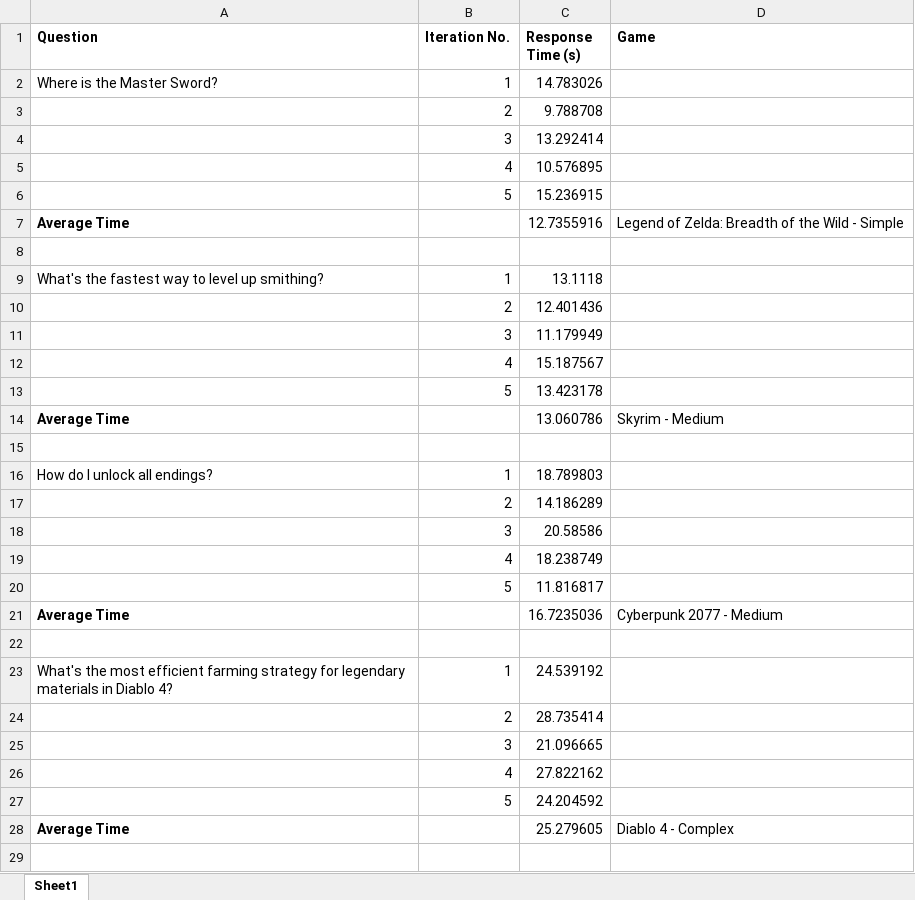
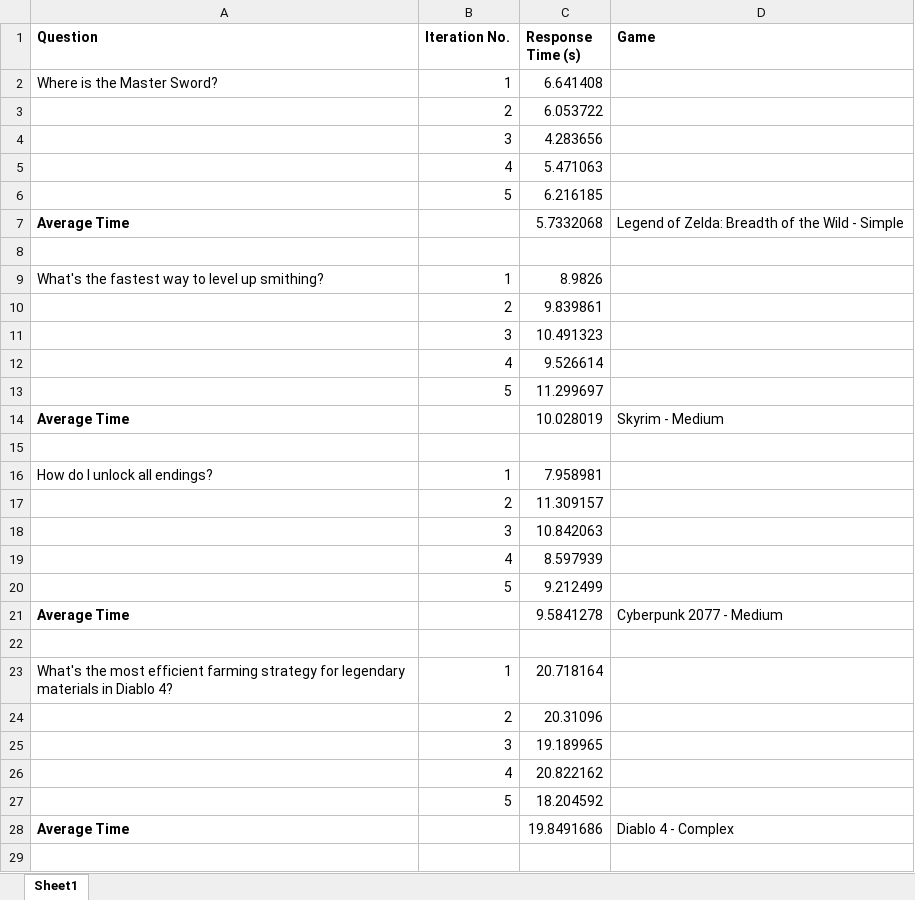
Before and after one commit to haiduh/finalyearproject, an Excel workbook: AI Assistant/4. test results/response time/web search results.xlsx, sheet Sheet1, drawn as a sheet; only a part is shown; values as stored, in another font and other column widths than the file's, no borders; the diff covers the shown part only; the diff names each change by its address in the sheet, - before the commit and + after, or states it on an @@ line.

```diff
--- a/AI Assistant/4. test results/response time/web search results.xlsx (sheet Sheet1)
+++ b/AI Assistant/4. test results/response time/web search results.xlsx (sheet Sheet1)
-C2 (Response Time (s)): 14.783026
+C2 (Response Time (s)): 6.641408
-C3 (Response Time (s)): 9.788708
+C3 (Response Time (s)): 6.053722
-C4 (Response Time (s)): 13.292414
+C4 (Response Time (s)): 4.283656
-C5 (Response Time (s)): 10.576895
+C5 (Response Time (s)): 5.471063
-C6 (Response Time (s)): 15.236915
+C6 (Response Time (s)): 6.216185
-C7 (Response Time (s)): 12.7355916
+C7 (Response Time (s)): 5.7332068
-C9 (Response Time (s)): 13.1118
+C9 (Response Time (s)): 8.9826
-C10 (Response Time (s)): 12.401436
+C10 (Response Time (s)): 9.839861
-C11 (Response Time (s)): 11.179949
+C11 (Response Time (s)): 10.491323
-C12 (Response Time (s)): 15.187567
+C12 (Response Time (s)): 9.526614
-C13 (Response Time (s)): 13.423178
+C13 (Response Time (s)): 11.299697
-C14 (Response Time (s)): 13.060786
+C14 (Response Time (s)): 10.028019
-C16 (Response Time (s)): 18.789803
+C16 (Response Time (s)): 7.958981
-C17 (Response Time (s)): 14.186289
+C17 (Response Time (s)): 11.309157
-C18 (Response Time (s)): 20.58586
+C18 (Response Time (s)): 10.842063
-C19 (Response Time (s)): 18.238749
+C19 (Response Time (s)): 8.597939
-C20 (Response Time (s)): 11.816817
+C20 (Response Time (s)): 9.212499
-C21 (Response Time (s)): 16.7235036
+C21 (Response Time (s)): 9.5841278
-C23 (Response Time (s)): 24.539192
+C23 (Response Time (s)): 20.718164
-C24 (Response Time (s)): 28.735414
+C24 (Response Time (s)): 20.31096
-C25 (Response Time (s)): 21.096665
+C25 (Response Time (s)): 19.189965
-C26 (Response Time (s)): 27.822162
+C26 (Response Time (s)): 20.822162
-C27 (Response Time (s)): 24.204592
+C27 (Response Time (s)): 18.204592
-C28 (Response Time (s)): 25.279605
+C28 (Response Time (s)): 19.8491686
```
Also changed, not shown: 6 edited cells elsewhere in this sheet, AI Assistant/4. test results/response time/ambiguous test results.xlsx, AI Assistant/4. test results/response time/game specific results.xlsx, 5 other files.
